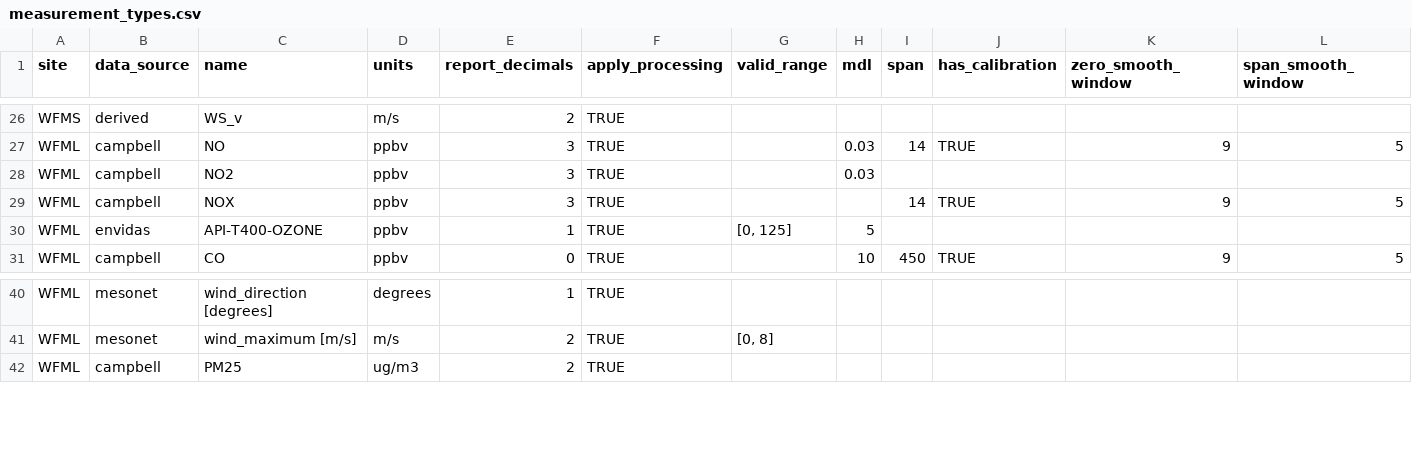
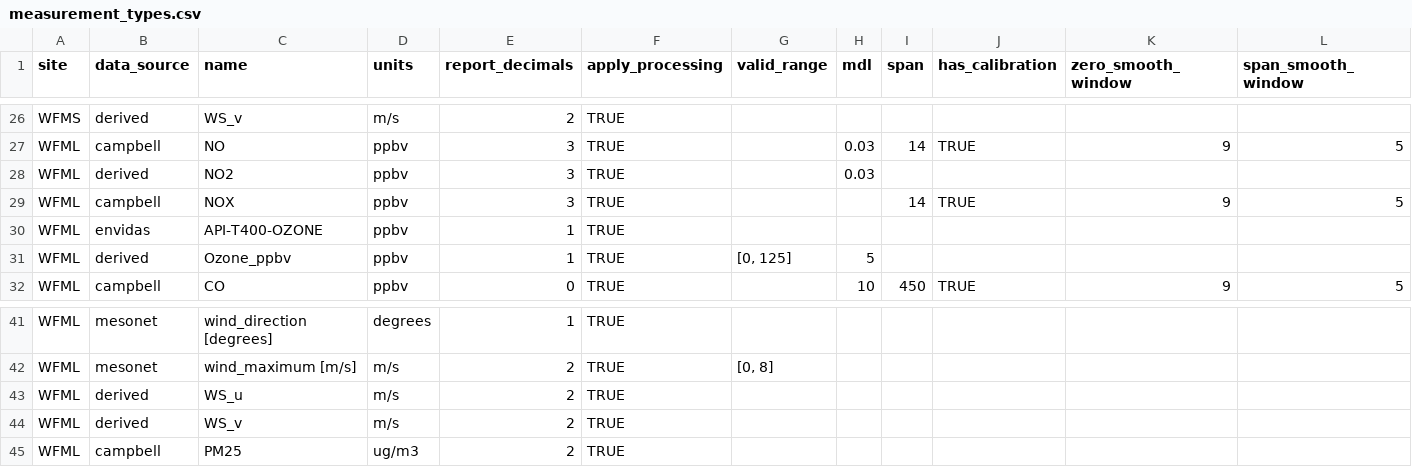
Before and after one commit to ASRCsoft/atmoschem.process, a CSV file: inst/extdata/measurement_types.csv, drawn as a sheet; only a part is shown, gaps mark what is left out; addresses are those after the commit; rows hold the shown columns only; the diff names each change by its address in the sheet, - before the commit and + after, or states it on an @@ line.

Commit message:
Organize derived WFML values and report

```diff
--- a/inst/extdata/measurement_types.csv
+++ b/inst/extdata/measurement_types.csv
-B28 (data_source): campbell
+B28 (data_source): derived
+row 30: WFML | envidas | API-T400-OZONE | ppbv | 1 | TRUE
-B31 (data_source): envidas
+B31 (data_source): derived
-C31 (name): API-T400-OZONE
+C31 (name): Ozone_ppbv
+row 43: WFML | derived | WS_u | m/s | 2 | TRUE
+row 44: WFML | derived | WS_v | m/s | 2 | TRUE
```
Also changed, not shown: 2 other files.
